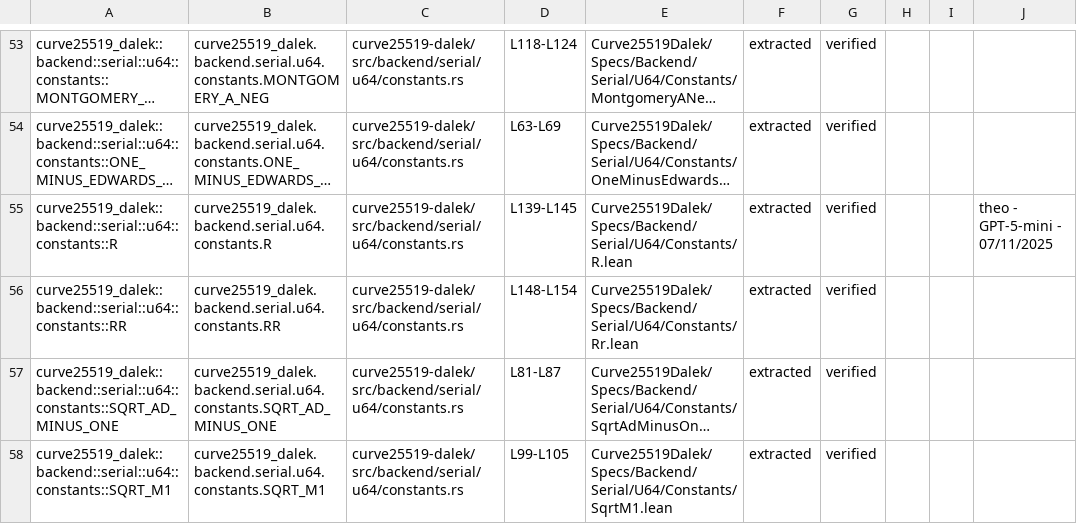
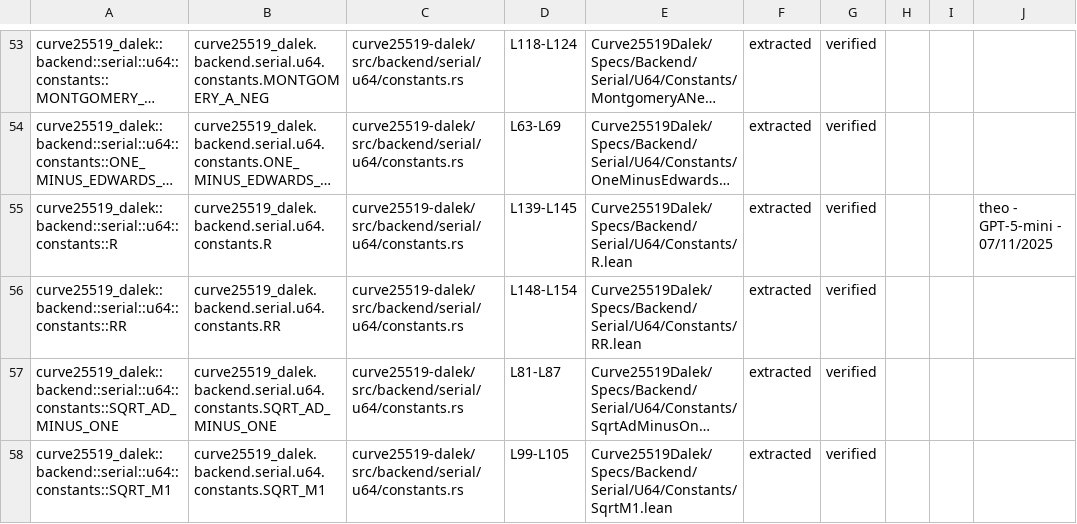
Before and after one commit to Beneficial-AI-Foundation/curve25519-dalek-lean-verify, a CSV file: status.csv, drawn as a sheet; only a part is shown, gaps mark what is left out; long unchanged cells end in …; the diff names each change by its address in the sheet, - before the commit and + after, or states it on an @@ line.

Commit message:
update function status

```diff
--- a/status.csv
+++ b/status.csv
-E56: Curve25519Dalek/Specs/Backend/Serial/U64/Constants/Rr.lean
+E56: Curve25519Dalek/Specs/Backend/Serial/U64/Constants/RR.lean
```
Also changed, not shown: 1 other file.
